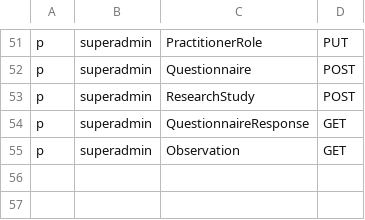
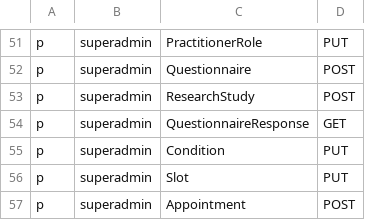
Before and after one commit to konsulin-care/konsulin-api, a CSV file: resources/rbac_policy.csv, drawn as a sheet; only a part is shown, gaps mark what is left out.

Commit message:
fix: add necessary rbac policy for super admin for sesi temu feature
remove unused extra rbac policy on GET Observation

```diff
--- a/resources/rbac_policy.csv
+++ b/resources/rbac_policy.csv
@@ -54,2 +54,4 @@ p, superadmin, ResearchStudy, POST
 p, superadmin, QuestionnaireResponse, GET
-p, superadmin, Observation, GET
+p, superadmin, Condition, PUT
+p, superadmin, Slot, PUT
+p, superadmin, Appointment, POST
```
